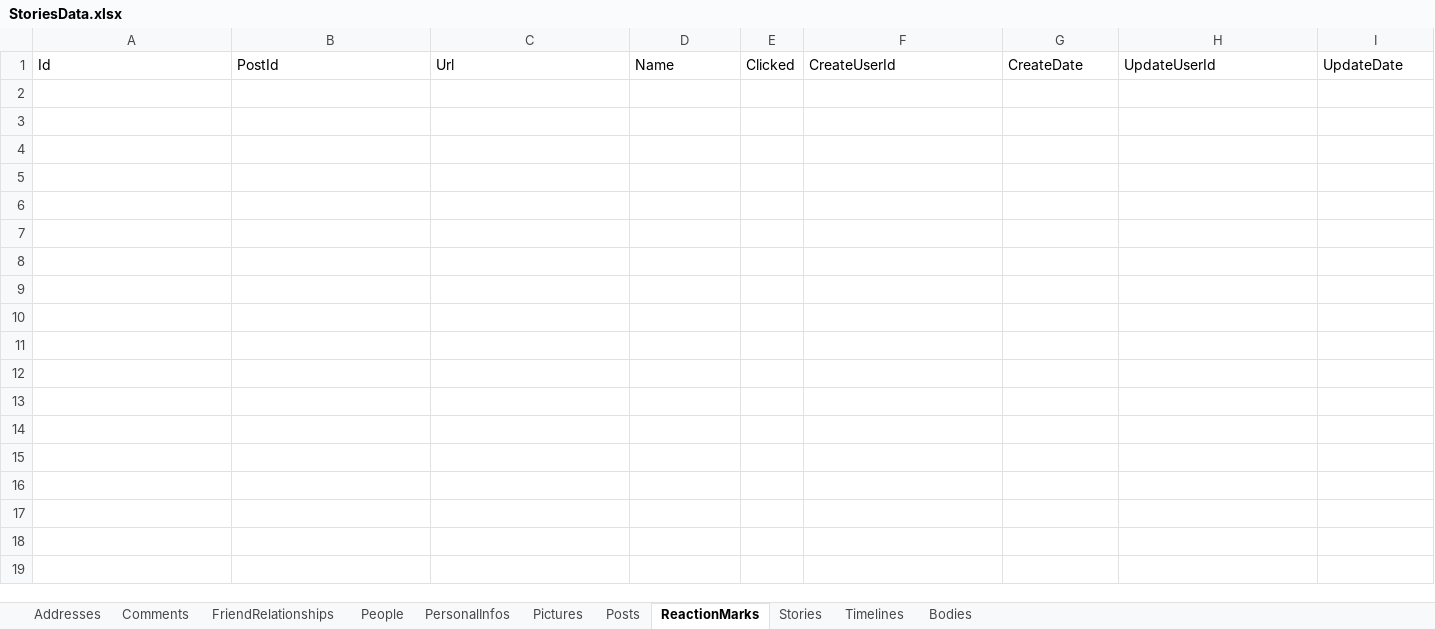
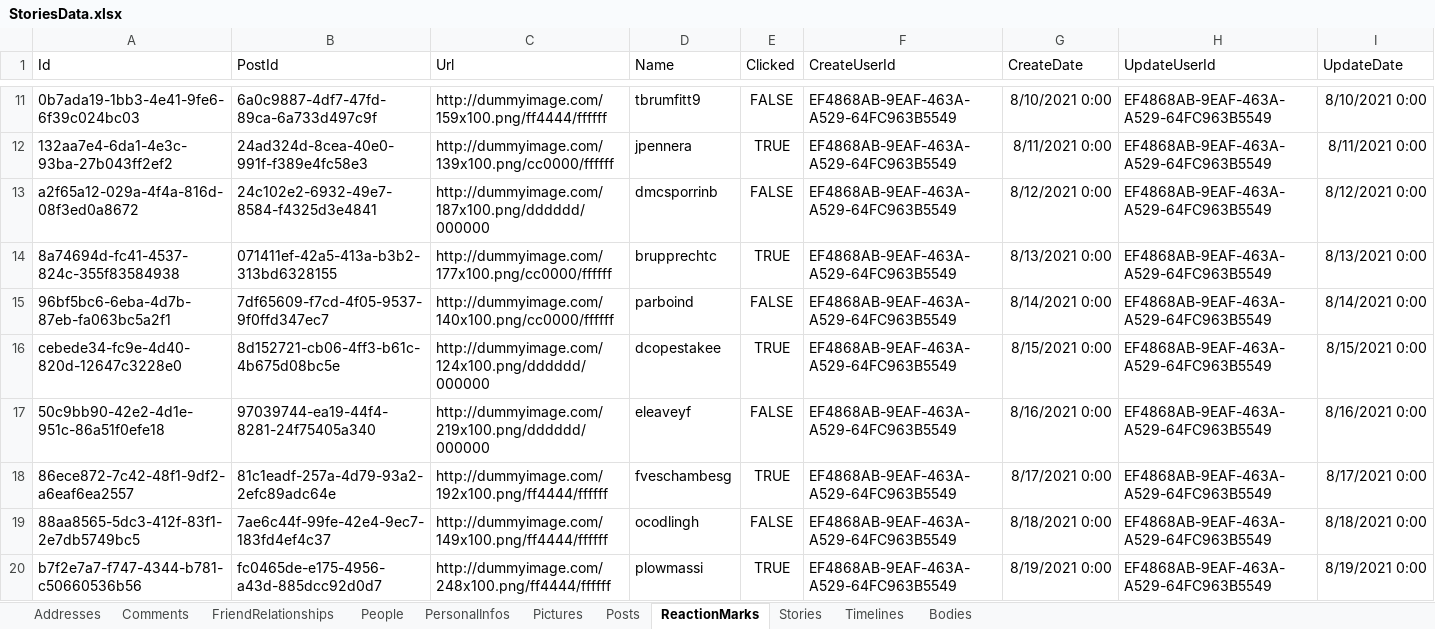
Before and after one commit to naofumiaoyama/StoriesOne, an Excel workbook: Stories.Data.InitialData/ExcelFiles/StoriesData.xlsx, sheet ReactionMarks, drawn as a sheet; only a part is shown, gaps mark what is left out; values as stored, in another font and other column widths than the file's, no borders; the diff covers the shown part only; the diff names each change by its address in the sheet, - before the commit and + after, or states it on an @@ line.

```diff
--- a/Stories.Data.InitialData/ExcelFiles/StoriesData.xlsx (sheet ReactionMarks)
+++ b/Stories.Data.InitialData/ExcelFiles/StoriesData.xlsx (sheet ReactionMarks)
+row 11: 0b7ada19-1bb3-4e41-9fe6-6f39c024bc03 | 6a0c9887-4df7-47fd-89ca-6a733d497c9f | http://dummyimage.com/159x100.png/ff4444/ffffff | tbrumfitt9 | FALSE | EF4868AB-9EAF-463A-A529-64FC963B5549 | 8/10/2021 0:00 | EF4868AB-9EAF-463A-A529-64FC963B5549 | 8/10/2021 0:00
+row 12: 132aa7e4-6da1-4e3c-93ba-27b043ff2ef2 | 24ad324d-8cea-40e0-991f-f389e4fc58e3 | http://dummyimage.com/139x100.png/cc0000/ffffff | jpennera | TRUE | EF4868AB-9EAF-463A-A529-64FC963B5549 | 8/11/2021 0:00 | EF4868AB-9EAF-463A-A529-64FC963B5549 | 8/11/2021 0:00
+row 13: a2f65a12-029a-4f4a-816d-08f3ed0a8672 | 24c102e2-6932-49e7-8584-f4325d3e4841 | http://dummyimage.com/187x100.png/dddddd/000000 | dmcsporrinb | FALSE | EF4868AB-9EAF-463A-A529-64FC963B5549 | 8/12/2021 0:00 | EF4868AB-9EAF-463A-A529-64FC963B5549 | 8/12/2021 0:00
+row 14: 8a74694d-fc41-4537-824c-355f83584938 | 071411ef-42a5-413a-b3b2-313bd6328155 | http://dummyimage.com/177x100.png/cc0000/ffffff | brupprechtc | TRUE | EF4868AB-9EAF-463A-A529-64FC963B5549 | 8/13/2021 0:00 | EF4868AB-9EAF-463A-A529-64FC963B5549 | 8/13/2021 0:00
+row 15: 96bf5bc6-6eba-4d7b-87eb-fa063bc5a2f1 | 7df65609-f7cd-4f05-9537-9f0ffd347ec7 | http://dummyimage.com/140x100.png/cc0000/ffffff | parboind | FALSE | EF4868AB-9EAF-463A-A529-64FC963B5549 | 8/14/2021 0:00 | EF4868AB-9EAF-463A-A529-64FC963B5549 | 8/14/2021 0:00
+row 16: cebede34-fc9e-4d40-820d-12647c3228e0 | 8d152721-cb06-4ff3-b61c-4b675d08bc5e | http://dummyimage.com/124x100.png/dddddd/000000 | dcopestakee | TRUE | EF4868AB-9EAF-463A-A529-64FC963B5549 | 8/15/2021 0:00 | EF4868AB-9EAF-463A-A529-64FC963B5549 | 8/15/2021 0:00
+row 17: 50c9bb90-42e2-4d1e-951c-86a51f0efe18 | 97039744-ea19-44f4-8281-24f75405a340 | http://dummyimage.com/219x100.png/dddddd/000000 | eleaveyf | FALSE | EF4868AB-9EAF-463A-A529-64FC963B5549 | 8/16/2021 0:00 | EF4868AB-9EAF-463A-A529-64FC963B5549 | 8/16/2021 0:00
+row 18: 86ece872-7c42-48f1-9df2-a6eaf6ea2557 | 81c1eadf-257a-4d79-93a2-2efc89adc64e | http://dummyimage.com/192x100.png/ff4444/ffffff | fveschambesg | TRUE | EF4868AB-9EAF-463A-A529-64FC963B5549 | 8/17/2021 0:00 | EF4868AB-9EAF-463A-A529-64FC963B5549 | 8/17/2021 0:00
+row 19: 88aa8565-5dc3-412f-83f1-2e7db5749bc5 | 7ae6c44f-99fe-42e4-9ec7-183fd4ef4c37 | http://dummyimage.com/149x100.png/ff4444/ffffff | ocodlingh | FALSE | EF4868AB-9EAF-463A-A529-64FC963B5549 | 8/18/2021 0:00 | EF4868AB-9EAF-463A-A529-64FC963B5549 | 8/18/2021 0:00
+row 20: b7f2e7a7-f747-4344-b781-c50660536b56 | fc0465de-e175-4956-a43d-885dcc92d0d7 | http://dummyimage.com/248x100.png/ff4444/ffffff | plowmassi | TRUE | EF4868AB-9EAF-463A-A529-64FC963B5549 | 8/19/2021 0:00 | EF4868AB-9EAF-463A-A529-64FC963B5549 | 8/19/2021 0:00
```
Also changed, not shown: 90 added rows elsewhere in this sheet, sheet Addresses, 56 other files.
